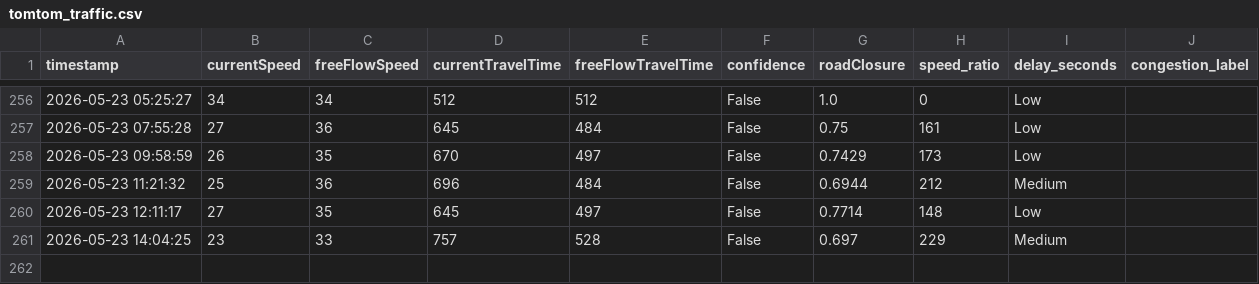
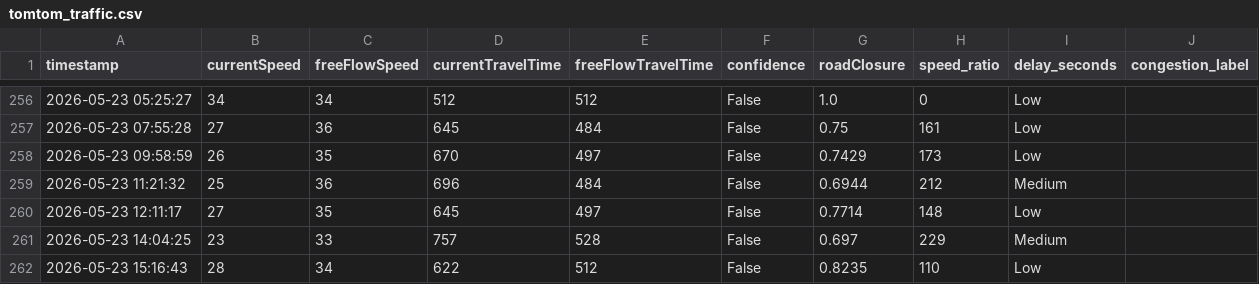
Before and after one commit to angel-2006/Traffic_Predictive_Project, a CSV file: data/tomtom_traffic.csv, drawn as a sheet; only a part is shown, gaps mark what is left out; the diff names each change by its address in the sheet, - before the commit and + after, or states it on an @@ line.

```diff
--- a/data/tomtom_traffic.csv
+++ b/data/tomtom_traffic.csv
+row 262: 2026-05-23 15:16:43 | 28 | 34 | 622 | 512 | False | 0.8235 | 110 | Low
```
Also changed, not shown: data/tomtom_training_data.csv.
